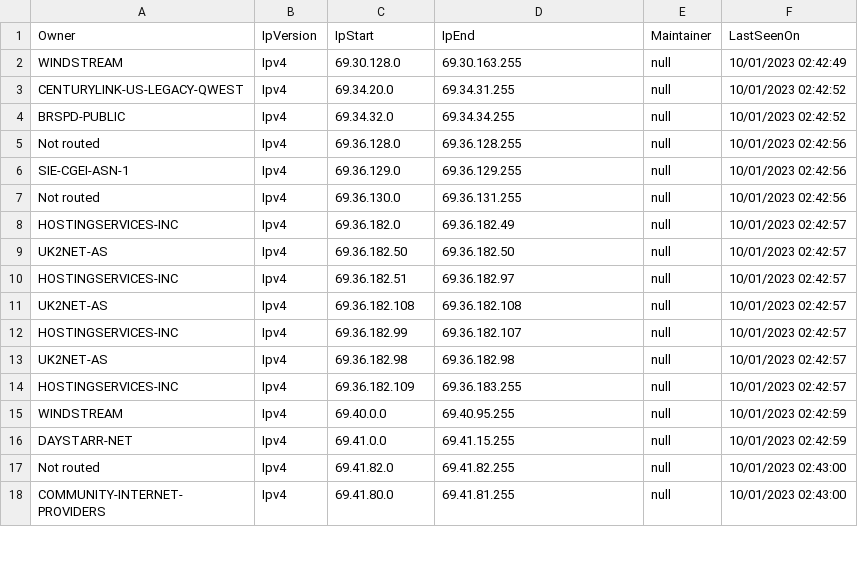
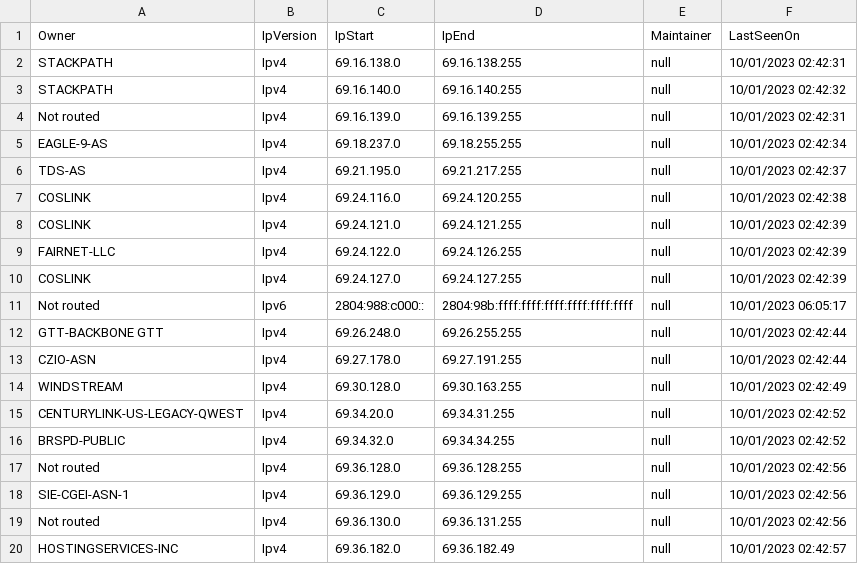
Before and after one commit to mcknight89/mk.data, a CSV file: ip_asn_routes.5.csv, drawn as a sheet; only a part is shown; the shorter side is filled out with more unchanged rows.

Commit message:
Updated ip_asn_routes.5.csv Updated ip_asn_routes.5.json

```diff
--- a/ip_asn_routes.5.csv
+++ b/ip_asn_routes.5.csv
@@ -1,2 +1,14 @@
 Owner,IpVersion,IpStart,IpEnd,Maintainer,LastSeenOn
+"STACKPATH","Ipv4","69.16.138.0","69.16.138.255","null","10/01/2023 02:42:31"
+"STACKPATH","Ipv4","69.16.140.0","69.16.140.255","null","10/01/2023 02:42:32"
+"Not routed","Ipv4","69.16.139.0","69.16.139.255","null","10/01/2023 02:42:31"
+"EAGLE-9-AS","Ipv4","69.18.237.0","69.18.255.255","null","10/01/2023 02:42:34"
+"TDS-AS","Ipv4","69.21.195.0","69.21.217.255","null","10/01/2023 02:42:37"
+"COSLINK","Ipv4","69.24.116.0","69.24.120.255","null","10/01/2023 02:42:38"
+"COSLINK","Ipv4","69.24.121.0","69.24.121.255","null","10/01/2023 02:42:39"
+"FAIRNET-LLC","Ipv4","69.24.122.0","69.24.126.255","null","10/01/2023 02:42:39"
+"COSLINK","Ipv4","69.24.127.0","69.24.127.255","null","10/01/2023 02:42:39"
+"Not routed","Ipv6","2804:988:c000::","2804:98b:ffff:ffff:ffff:ffff:ffff:ffff","null","10/01/2023 06:05:17"
+"GTT-BACKBONE GTT","Ipv4","69.26.248.0","69.26.255.255","null","10/01/2023 02:42:44"
+"CZIO-ASN","Ipv4","69.27.178.0","69.27.191.255","null","10/01/2023 02:42:44"
 "WINDSTREAM","Ipv4","69.30.128.0","69.30.163.255","null","10/01/2023 02:42:49"
```
Also changed, not shown: 1 other file.
